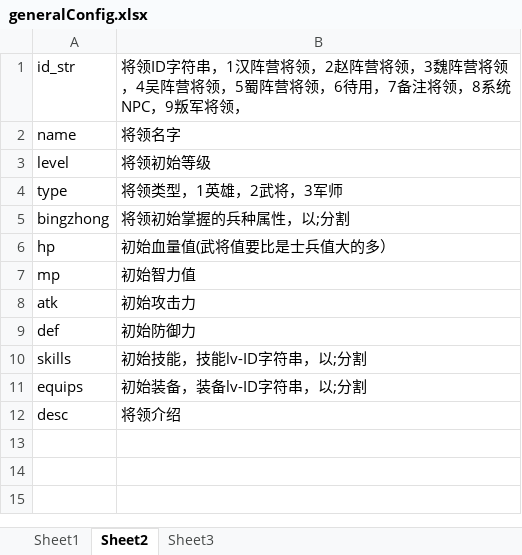
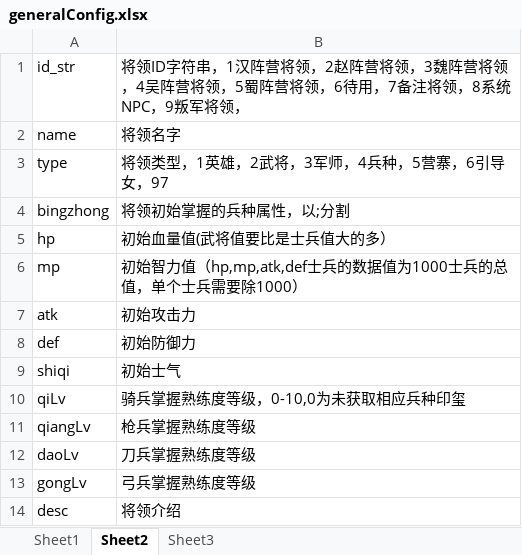
Before and after one commit to shilong1028/shilong1028.sanguo.io, an Excel workbook: tbl打包工具/excel/generalConfig.xlsx, sheet Sheet2, drawn as a sheet; values as stored, in another font and other column widths than the file's, no borders; removed rows and columns are numbered as before the commit, all else as after; the diff names each change by its address in the sheet, - before the commit and + after, or states it on an @@ line.

```diff
--- a/tbl打包工具/excel/generalConfig.xlsx (sheet Sheet2)
+++ b/tbl打包工具/excel/generalConfig.xlsx (sheet Sheet2)
-row 3: level | 将领初始等级
-B3: 将领类型，1英雄，2武将，3军师
+B3: 将领类型，1英雄，2武将，3军师，4兵种，5营寨，6引导女，97
-B6: 初始智力值
+B6: 初始智力值（hp,mp,atk,def士兵的数据值为1000士兵的总值，单个士兵需要除1000）
-row 10: skills | 初始技能，技能lv-ID字符串，以;分割
-row 11: equips | 初始装备，装备lv-ID字符串，以;分割
+row 9: shiqi | 初始士气
+row 10: qiLv | 骑兵掌握熟练度等级，0-10,0为未获取相应兵种印玺
+row 11: qiangLv | 枪兵掌握熟练度等级
+row 12: daoLv | 刀兵掌握熟练度等级
+row 13: gongLv | 弓兵掌握熟练度等级
```
Also changed, not shown: sheet Sheet1, 6 other files.
